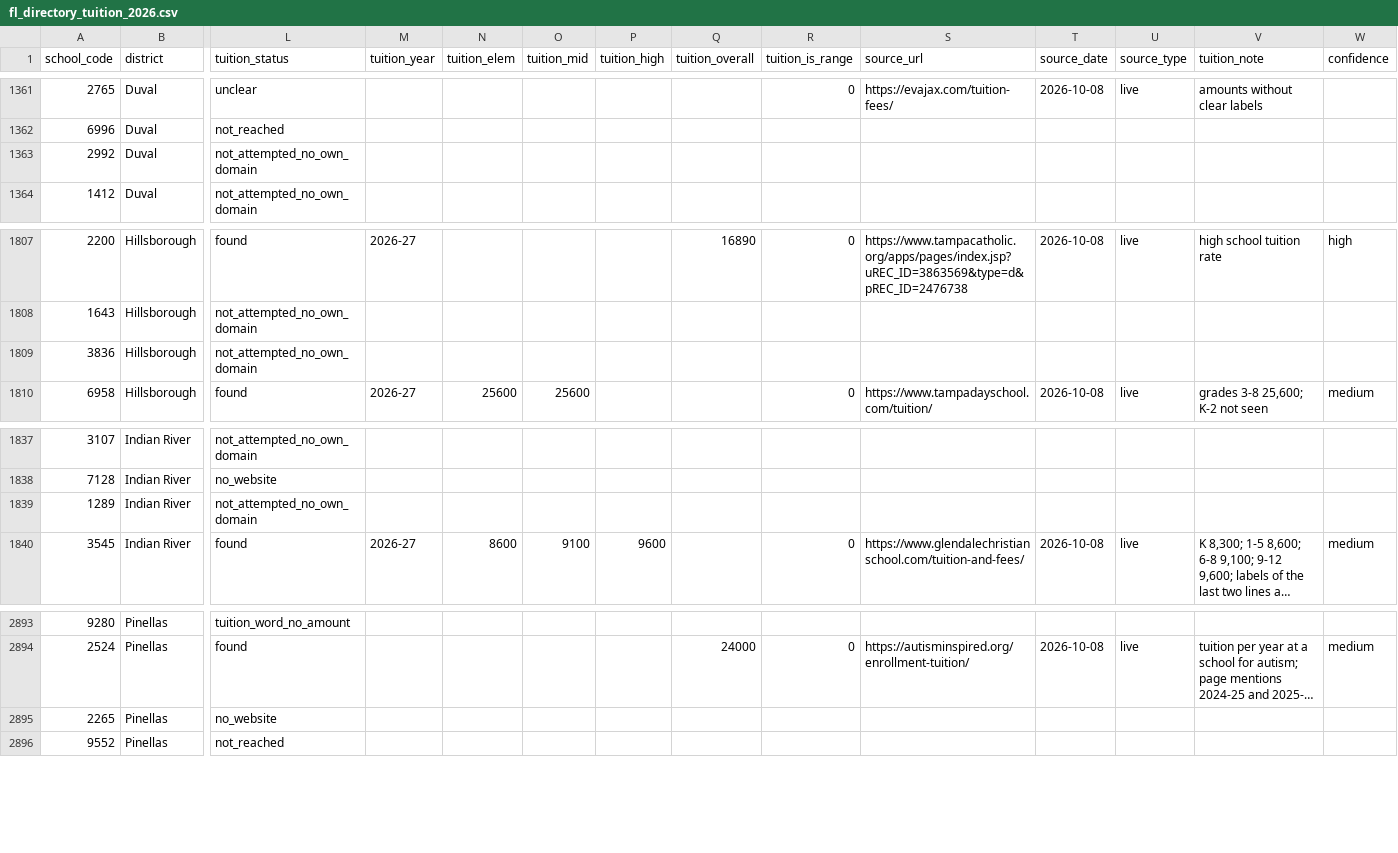
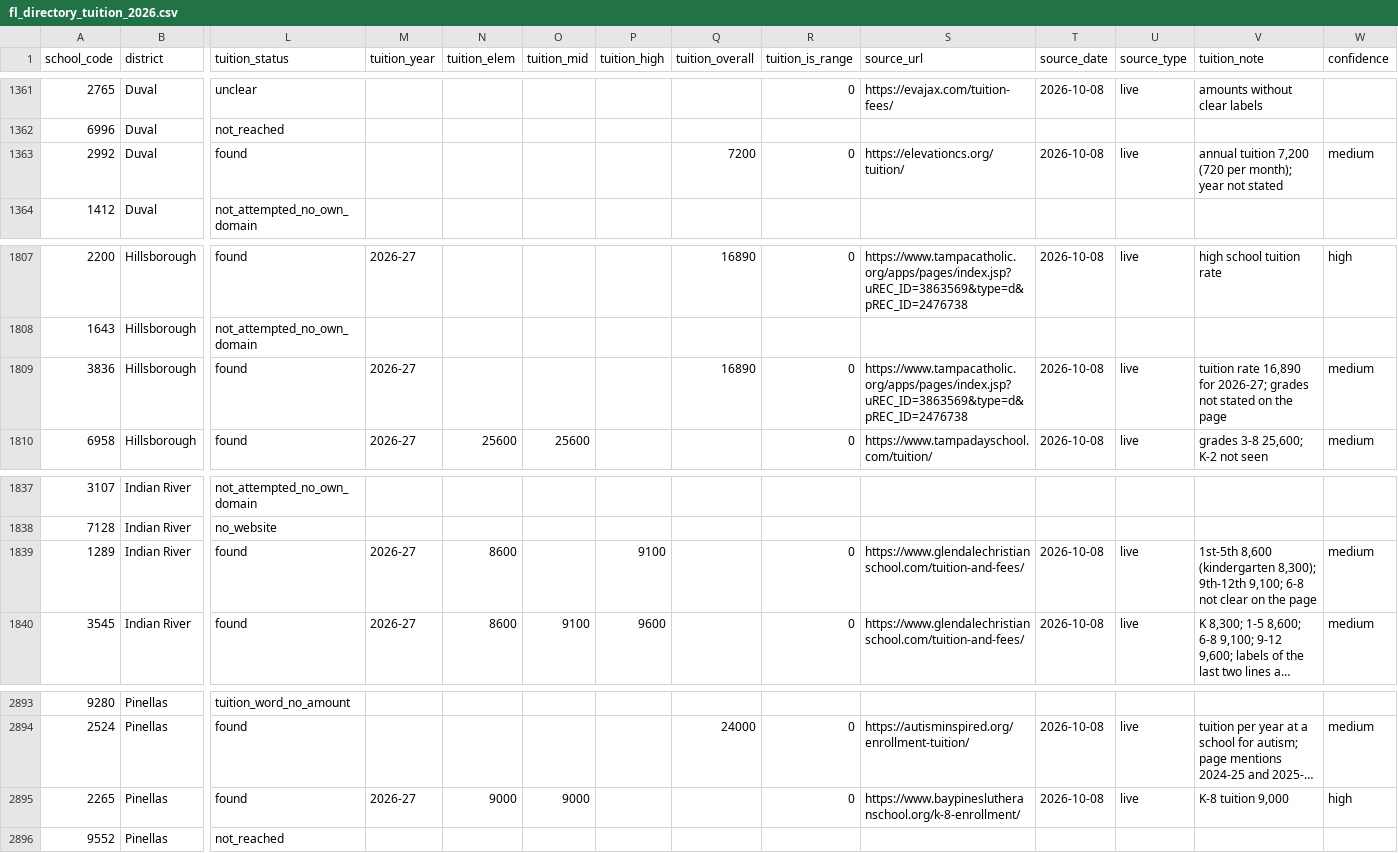
Before and after one commit to Miinsooo/minsoo-cho.github.io, a CSV file: research/fl-voucher/data/processed/fl_directory_tuition_2026.csv, drawn as a sheet; only a part is shown, gaps mark what is left out; long unchanged cells end in …; the diff covers the shown part only; the diff names each change by its address in the sheet, - before the commit and + after, or states it on an @@ line.

```diff
--- a/research/fl-voucher/data/processed/fl_directory_tuition_2026.csv
+++ b/research/fl-voucher/data/processed/fl_directory_tuition_2026.csv
-L1363 (tuition_status): not_attempted_no_own_domain
+L1363 (tuition_status): found
-Q1363 (tuition_overall): (empty)
+Q1363 (tuition_overall): 7200
-R1363 (tuition_is_range): (empty)
+R1363 (tuition_is_range): 0
-S1363 (source_url): (empty)
+S1363 (source_url): https://elevationcs.org/tuition/
-T1363 (source_date): (empty)
+T1363 (source_date): 2026-10-08
-U1363 (source_type): (empty)
+U1363 (source_type): live
-V1363 (tuition_note): (empty)
+V1363 (tuition_note): annual tuition 7,200 (720 per month); year not stated
-W1363 (confidence): (empty)
+W1363 (confidence): medium
-L1809 (tuition_status): not_attempted_no_own_domain
+L1809 (tuition_status): found
-M1809 (tuition_year): (empty)
+M1809 (tuition_year): 2026-27
-Q1809 (tuition_overall): (empty)
+Q1809 (tuition_overall): 16890
-R1809 (tuition_is_range): (empty)
+R1809 (tuition_is_range): 0
-S1809 (source_url): (empty)
+S1809 (source_url): https://www.tampacatholic.org/apps/pages/index.jsp?uREC_ID=3863569&type=d&pREC_ID=2476738
-T1809 (source_date): (empty)
+T1809 (source_date): 2026-10-08
-U1809 (source_type): (empty)
+U1809 (source_type): live
-V1809 (tuition_note): (empty)
+V1809 (tuition_note): tuition rate 16,890 for 2026-27; grades not stated on the page
-W1809 (confidence): (empty)
+W1809 (confidence): medium
-L1839 (tuition_status): not_attempted_no_own_domain
+L1839 (tuition_status): found
-M1839 (tuition_year): (empty)
+M1839 (tuition_year): 2026-27
-N1839 (tuition_elem): (empty)
+N1839 (tuition_elem): 8600
-P1839 (tuition_high): (empty)
+P1839 (tuition_high): 9100
-R1839 (tuition_is_range): (empty)
+R1839 (tuition_is_range): 0
-S1839 (source_url): (empty)
+S1839 (source_url): https://www.glendalechristianschool.com/tuition-and-fees/
-T1839 (source_date): (empty)
+T1839 (source_date): 2026-10-08
-U1839 (source_type): (empty)
+U1839 (source_type): live
-V1839 (tuition_note): (empty)
+V1839 (tuition_note): 1st-5th 8,600 (kindergarten 8,300); 9th-12th 9,100; 6-8 not clear on the page
-W1839 (confidence): (empty)
+W1839 (confidence): medium
-L2895 (tuition_status): no_website
+L2895 (tuition_status): found
-M2895 (tuition_year): (empty)
+M2895 (tuition_year): 2026-27
-N2895 (tuition_elem): (empty)
+N2895 (tuition_elem): 9000
-O2895 (tuition_mid): (empty)
+O2895 (tuition_mid): 9000
-R2895 (tuition_is_range): (empty)
+R2895 (tuition_is_range): 0
-S2895 (source_url): (empty)
+S2895 (source_url): https://www.baypineslutheranschool.org/k-8-enrollment/
-T2895 (source_date): (empty)
+T2895 (source_date): 2026-10-08
-U2895 (source_type): (empty)
+U2895 (source_type): live
-V2895 (tuition_note): (empty)
+V2895 (tuition_note): K-8 tuition 9,000
-W2895 (confidence): (empty)
+W2895 (confidence): high
```
Also changed, not shown: 72 edited cells elsewhere in this file, research/fl-voucher/data/processed/fl_tuition_2026.csv, 6 other files.
